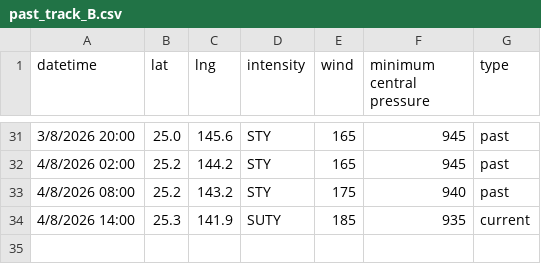
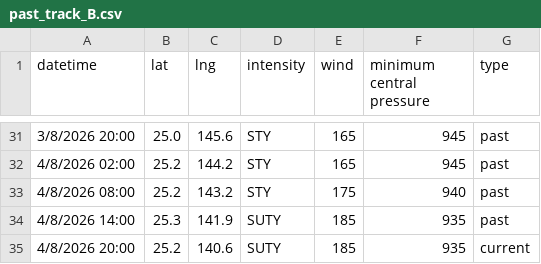
Before and after one commit to zax41006-bot/GHMWS-TC-GIS, a CSV file: past_track_B.csv, drawn as a sheet; only a part is shown, gaps mark what is left out.

Commit message:
Update past_track_B.csv

```diff
--- a/past_track_B.csv
+++ b/past_track_B.csv
@@ -33,2 +33,3 @@ datetime,lat,lng,intensity,wind,minimum central pressure,type
 4/8/2026 08:00,25.2,143.2,STY,175,940,past
-4/8/2026 14:00,25.3,141.9,SUTY,185,935,current
+4/8/2026 14:00,25.3,141.9,SUTY,185,935,past
+4/8/2026 20:00,25.2,140.6,SUTY,185,935,current
```
